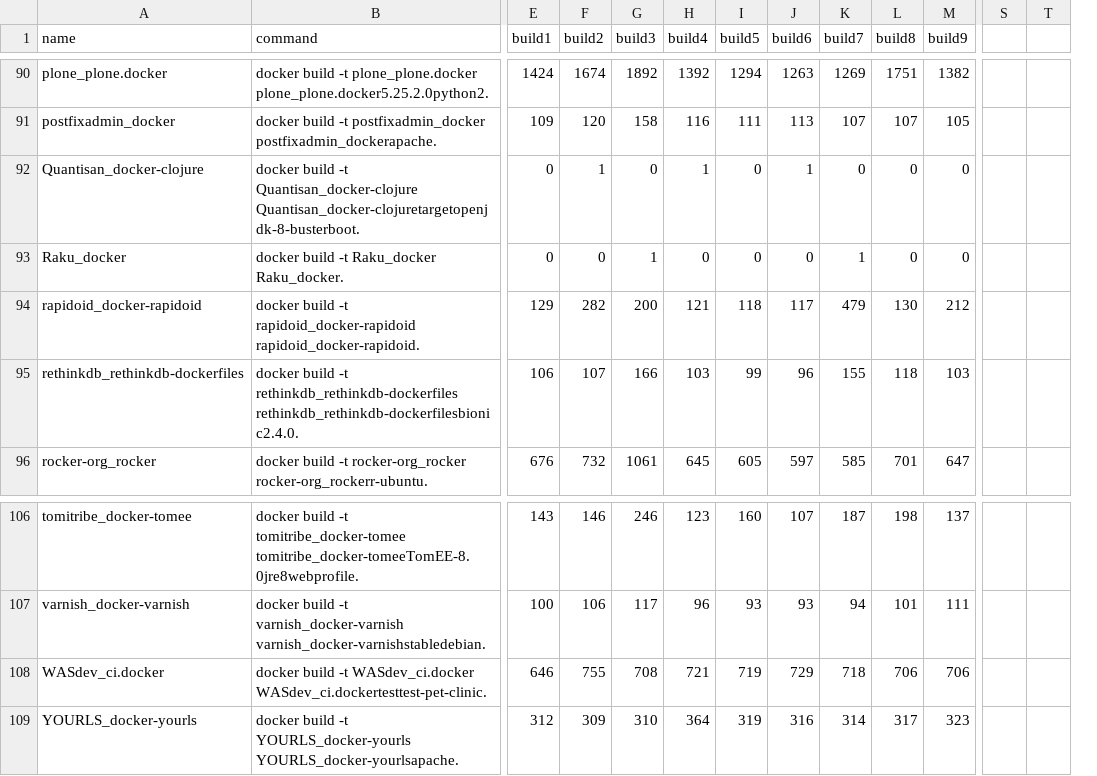
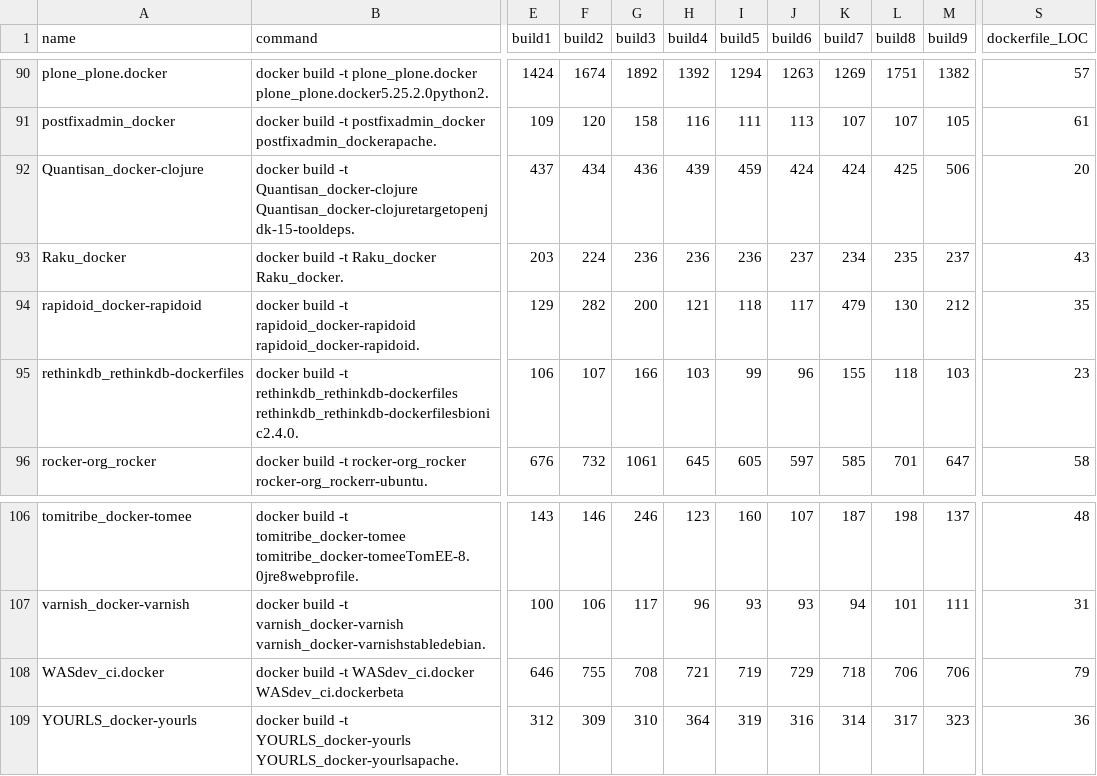
Before and after one commit to cicciog/JDockerController, a CSV file: output/DockerBuildImages.csv, drawn as a sheet; only a part is shown, gaps mark what is left out; removed rows and columns are numbered as before the commit, all else as after; the diff covers the shown part only; the diff names each change by its address in the sheet, - before the commit and + after, or states it on an @@ line.

Commit message:
re-build some docker images and store build time in csv

```diff
--- a/output/DockerBuildImages.csv
+++ b/output/DockerBuildImages.csv
-column S, empty
-column T, empty
+column S (dockerfile_LOC), rows 90-96: 57 | 61 | 20 | 43 | 35 | 23 | 58; rows 106-109: 48 | 31 | 79 | 36
-B92 (command): …-t Quantisan_docker-clojure Quantisan_docker-clojuretargetopenjdk-8-busterboot.
+B92 (command): …-t Quantisan_docker-clojure Quantisan_docker-clojuretargetopenjdk-15-tooldeps.
-E92 (build1): 0
+E92 (build1): 437
-F92 (build2): 1
+F92 (build2): 434
-G92 (build3): 0
+G92 (build3): 436
-H92 (build4): 1
+H92 (build4): 439
-I92 (build5): 0
+I92 (build5): 459
-J92 (build6): 1
+J92 (build6): 424
-K92 (build7): 0
+K92 (build7): 424
-L92 (build8): 0
+L92 (build8): 425
-M92 (build9): 0
+M92 (build9): 506
-E93 (build1): 0
+E93 (build1): 203
-F93 (build2): 0
+F93 (build2): 224
-G93 (build3): 1
+G93 (build3): 236
-H93 (build4): 0
+H93 (build4): 236
-I93 (build5): 0
+I93 (build5): 236
-J93 (build6): 0
+J93 (build6): 237
-K93 (build7): 1
+K93 (build7): 234
-L93 (build8): 0
+L93 (build8): 235
-M93 (build9): 0
+M93 (build9): 237
-B108 (command): …-t WASdev_ci.docker WASdev_ci.dockertesttest-pet-clinic.
+B108 (command): …-t WASdev_ci.docker WASdev_ci.dockerbeta
```
Also changed, not shown: 121 edited cells elsewhere in this file, 7 other files.
